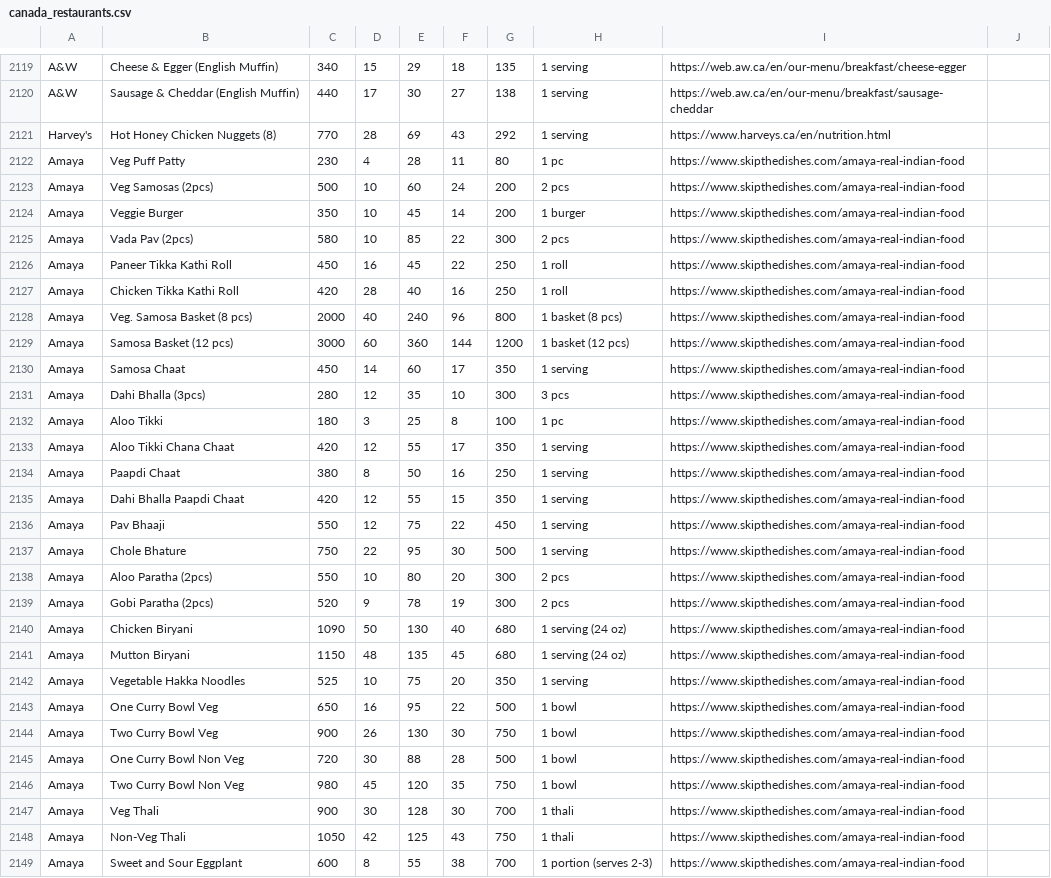
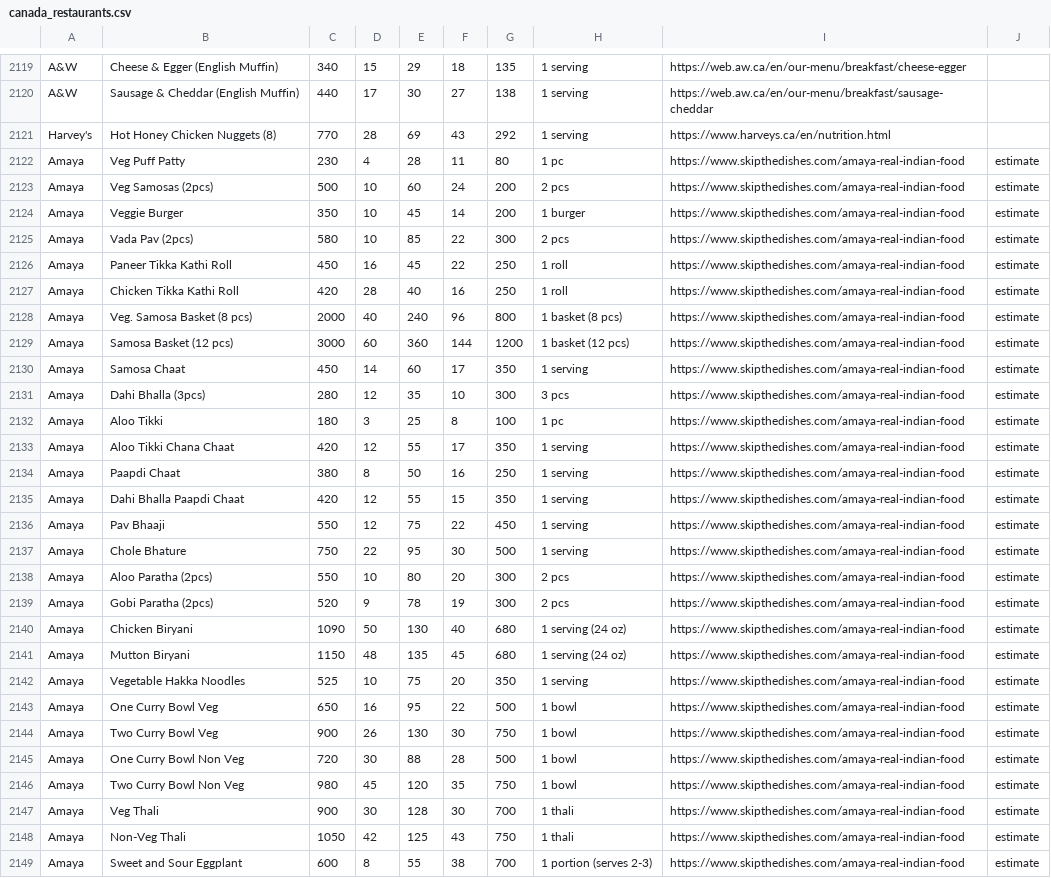
Before and after one commit to mrboora04/ICE3, a CSV file: app/src/main/assets/canada_restaurants.csv, drawn as a sheet; only a part is shown, gaps mark what is left out; the diff covers the shown part only; the diff names each change by its address in the sheet, - before the commit and + after, or states it on an @@ line.

```diff
--- a/app/src/main/assets/canada_restaurants.csv
+++ b/app/src/main/assets/canada_restaurants.csv
-J2122:J2149: (empty)
+J2122:J2149: estimate
```
Also changed, not shown: 24 edited cells elsewhere in this file, 10 other files.
